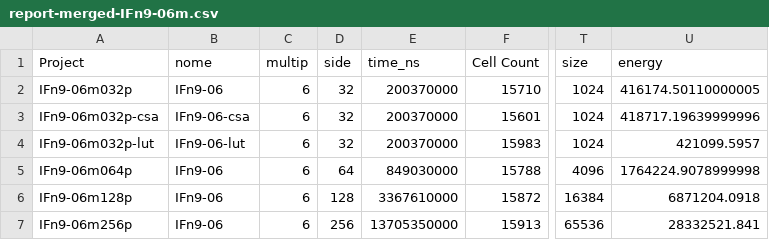
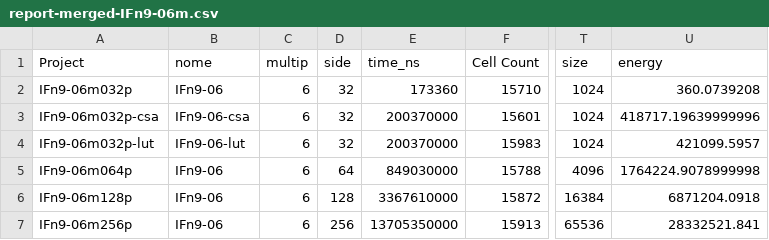
Before and after one commit to tarsioonofrio/FastConv_SystemVerilog, a CSV file: report/report-merged-IFn9-06m.csv, drawn as a sheet; only a part is shown, gaps mark what is left out; the diff names each change by its address in the sheet, - before the commit and + after, or states it on an @@ line.

```diff
--- a/report/report-merged-IFn9-06m.csv
+++ b/report/report-merged-IFn9-06m.csv
-E2 (time_ns): 200370000
+E2 (time_ns): 173360
-U2 (energy): 416174.50110000005
+U2 (energy): 360.0739208
```
Also changed, not shown: report/report-merged-9-032p.csv, report/report-merged.csv, 1 other file.
